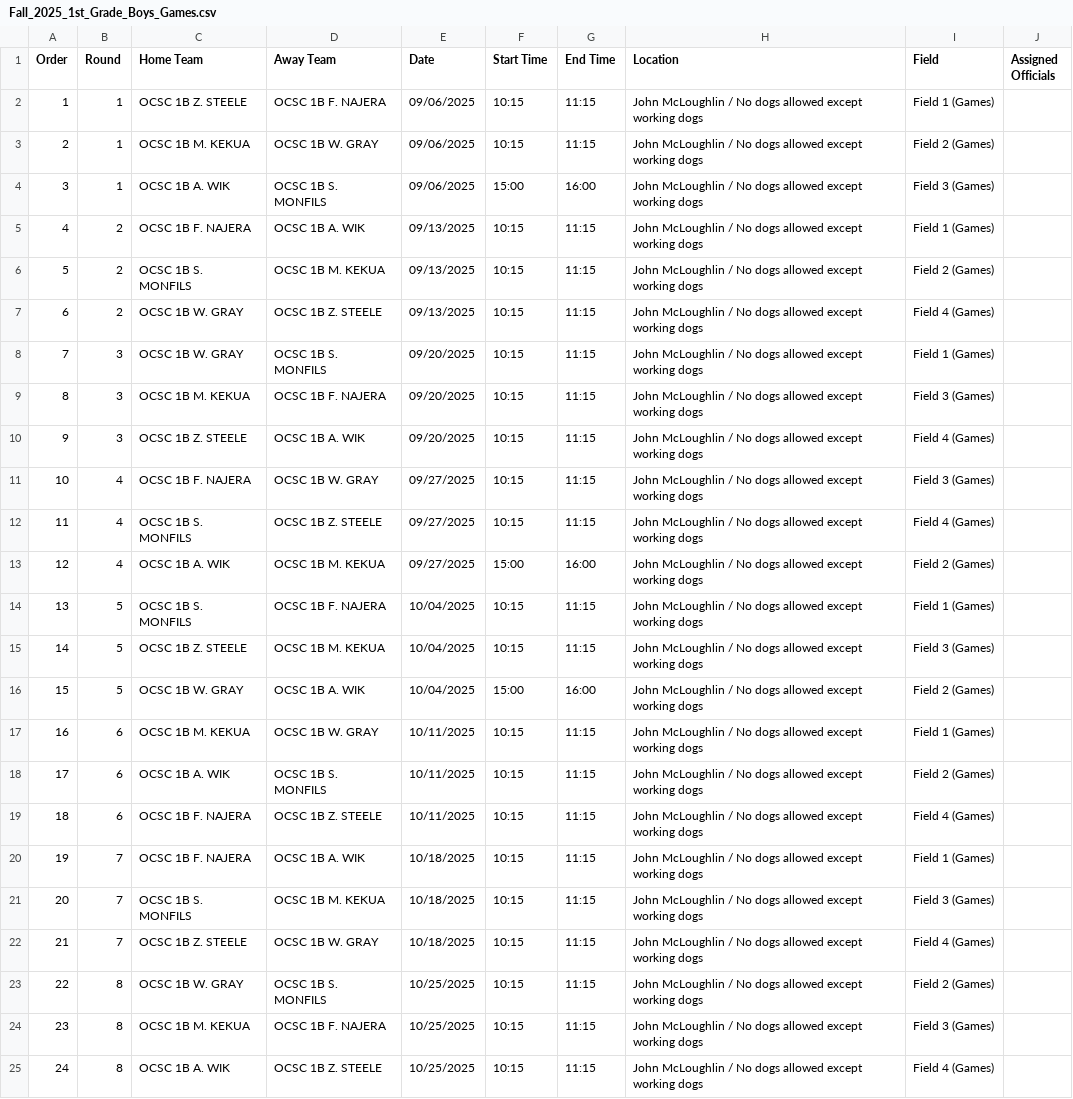
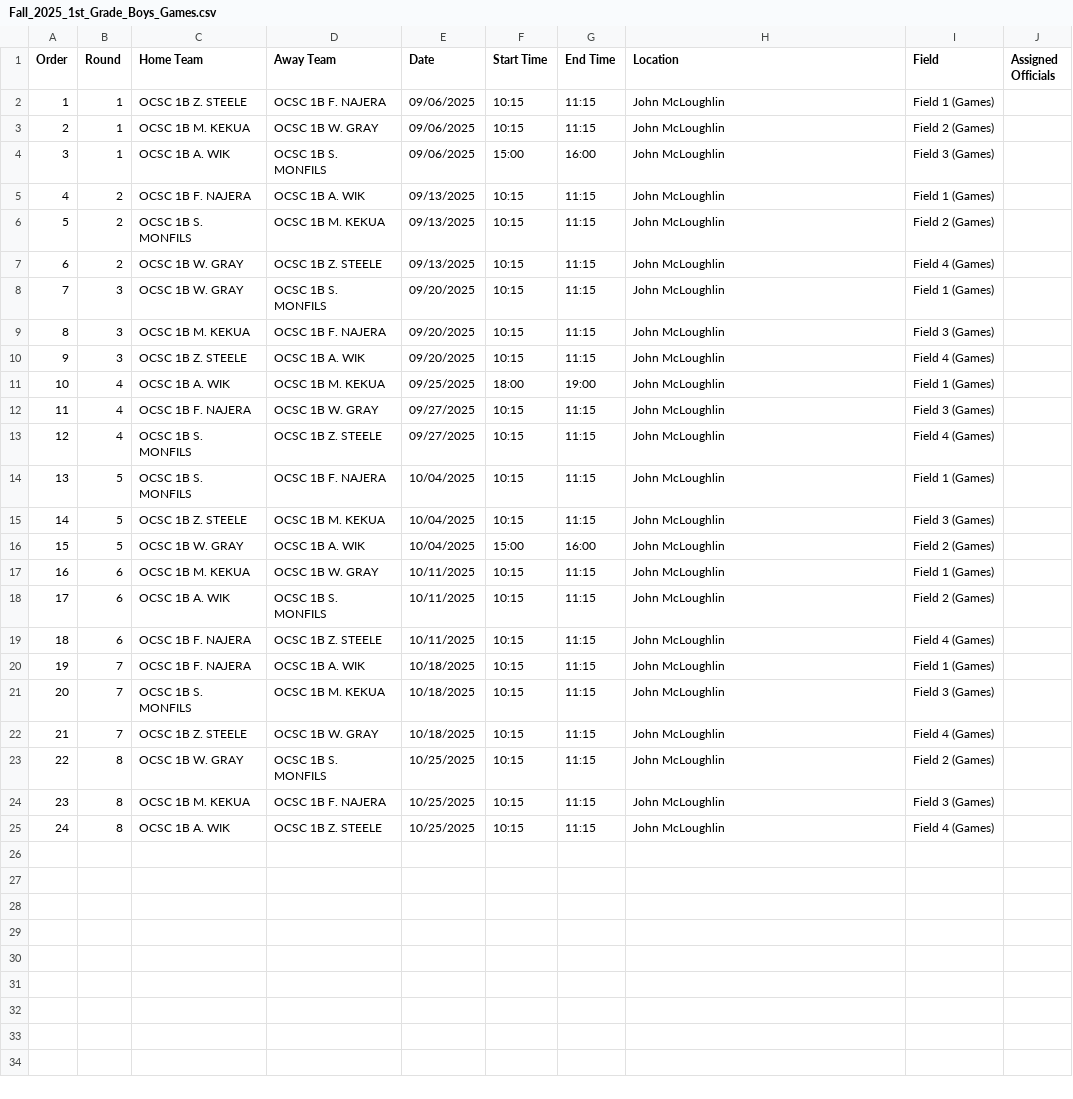
Before and after one commit to sdet-thomas/ocsoccerclub, a CSV file: schedule/csv/Fall_2025_1st_Grade_Boys_Games.csv, drawn as a sheet.

Commit message:
Update Fall 2025 1st Grade Boys Games schedule and add Kinder Games coach contacts

```diff
--- a/schedule/csv/Fall_2025_1st_Grade_Boys_Games.csv
+++ b/schedule/csv/Fall_2025_1st_Grade_Boys_Games.csv
@@ -1,25 +1,25 @@
 Order,Round,Home Team,Away Team,Date,Start Time,End Time,Location,Field,Assigned Officials
-1,1,OCSC 1B Z. STEELE,OCSC 1B F. NAJERA,09/06/2025,10:15,11:15,John McLoughlin / No dogs allowed except working dogs,Field 1 (Games),
-2,1,OCSC 1B M. KEKUA,OCSC 1B W. GRAY,09/06/2025,10:15,11:15,John McLoughlin / No dogs allowed except working dogs,Field 2 (Games),
-3,1,OCSC 1B A. WIK,OCSC 1B S. MONFILS,09/06/2025,15:00,16:00,John McLoughlin / No dogs allowed except working dogs,Field 3 (Games),
-4,2,OCSC 1B F. NAJERA,OCSC 1B A. WIK,09/13/2025,10:15,11:15,John McLoughlin / No dogs allowed except working dogs,Field 1 (Games),
-5,2,OCSC 1B S. MONFILS,OCSC 1B M. KEKUA,09/13/2025,10:15,11:15,John McLoughlin / No dogs allowed except working dogs,Field 2 (Games),
-6,2,OCSC 1B W. GRAY,OCSC 1B Z. STEELE,09/13/2025,10:15,11:15,John McLoughlin / No dogs allowed except working dogs,Field 4 (Games),
-7,3,OCSC 1B W. GRAY,OCSC 1B S. MONFILS,09/20/2025,10:15,11:15,John McLoughlin / No dogs allowed except working dogs,Field 1 (Games),
-8,3,OCSC 1B M. KEKUA,OCSC 1B F. NAJERA,09/20/2025,10:15,11:15,John McLoughlin / No dogs allowed except working dogs,Field 3 (Games),
-9,3,OCSC 1B Z. STEELE,OCSC 1B A. WIK,09/20/2025,10:15,11:15,John McLoughlin / No dogs allowed except working dogs,Field 4 (Games),
-10,4,OCSC 1B F. NAJERA,OCSC 1B W. GRAY,09/27/2025,10:15,11:15,John McLoughlin / No dogs allowed except working dogs,Field 3 (Games),
-11,4,OCSC 1B S. MONFILS,OCSC 1B Z. STEELE,09/27/2025,10:15,11:15,John McLoughlin / No dogs allowed except working dogs,Field 4 (Games),
-12,4,OCSC 1B A. WIK,OCSC 1B M. KEKUA,09/27/2025,15:00,16:00,John McLoughlin / No dogs allowed except working dogs,Field 2 (Games),
-13,5,OCSC 1B S. MONFILS,OCSC 1B F. NAJERA,10/04/2025,10:15,11:15,John McLoughlin / No dogs allowed except working dogs,Field 1 (Games),
-14,5,OCSC 1B Z. STEELE,OCSC 1B M. KEKUA,10/04/2025,10:15,11:15,John McLoughlin / No dogs allowed except working dogs,Field 3 (Games),
-15,5,OCSC 1B W. GRAY,OCSC 1B A. WIK,10/04/2025,15:00,16:00,John McLoughlin / No dogs allowed except working dogs,Field 2 (Games),
-16,6,OCSC 1B M. KEKUA,OCSC 1B W. GRAY,10/11/2025,10:15,11:15,John McLoughlin / No dogs allowed except working dogs,Field 1 (Games),
-17,6,OCSC 1B A. WIK,OCSC 1B S. MONFILS,10/11/2025,10:15,11:15,John McLoughlin / No dogs allowed except working dogs,Field 2 (Games),
-18,6,OCSC 1B F. NAJERA,OCSC 1B Z. STEELE,10/11/2025,10:15,11:15,John McLoughlin / No dogs allowed except working dogs,Field 4 (Games),
-19,7,OCSC 1B F. NAJERA,OCSC 1B A. WIK,10/18/2025,10:15,11:15,John McLoughlin / No dogs allowed except working dogs,Field 1 (Games),
-20,7,OCSC 1B S. MONFILS,OCSC 1B M. KEKUA,10/18/2025,10:15,11:15,John McLoughlin / No dogs allowed except working dogs,Field 3 (Games),
-21,7,OCSC 1B Z. STEELE,OCSC 1B W. GRAY,10/18/2025,10:15,11:15,John McLoughlin / No dogs allowed except working dogs,Field 4 (Games),
-22,8,OCSC 1B W. GRAY,OCSC 1B S. MONFILS,10/25/2025,10:15,11:15,John McLoughlin / No dogs allowed except working dogs,Field 2 (Games),
-23,8,OCSC 1B M. KEKUA,OCSC 1B F. NAJERA,10/25/2025,10:15,11:15,John McLoughlin / No dogs allowed except working dogs,Field 3 (Games),
-24,8,OCSC 1B A. WIK,OCSC 1B Z. STEELE,10/25/2025,10:15,11:15,John McLoughlin / No dogs allowed except working dogs,Field 4 (Games),
+1,1,OCSC 1B Z. STEELE,OCSC 1B F. NAJERA,09/06/2025,10:15,11:15,John McLoughlin,Field 1 (Games),
+2,1,OCSC 1B M. KEKUA,OCSC 1B W. GRAY,09/06/2025,10:15,11:15,John McLoughlin,Field 2 (Games),
+3,1,OCSC 1B A. WIK,OCSC 1B S. MONFILS,09/06/2025,15:00,16:00,John McLoughlin,Field 3 (Games),
+4,2,OCSC 1B F. NAJERA,OCSC 1B A. WIK,09/13/2025,10:15,11:15,John McLoughlin,Field 1 (Games),
+5,2,OCSC 1B S. MONFILS,OCSC 1B M. KEKUA,09/13/2025,10:15,11:15,John McLoughlin,Field 2 (Games),
+6,2,OCSC 1B W. GRAY,OCSC 1B Z. STEELE,09/13/2025,10:15,11:15,John McLoughlin,Field 4 (Games),
+7,3,OCSC 1B W. GRAY,OCSC 1B S. MONFILS,09/20/2025,10:15,11:15,John McLoughlin,Field 1 (Games),
+8,3,OCSC 1B M. KEKUA,OCSC 1B F. NAJERA,09/20/2025,10:15,11:15,John McLoughlin,Field 3 (Games),
+9,3,OCSC 1B Z. STEELE,OCSC 1B A. WIK,09/20/2025,10:15,11:15,John McLoughlin,Field 4 (Games),
+10,4,OCSC 1B A. WIK,OCSC 1B M. KEKUA,09/25/2025,18:00,19:00,John McLoughlin,Field 1 (Games),
+11,4,OCSC 1B F. NAJERA,OCSC 1B W. GRAY,09/27/2025,10:15,11:15,John McLoughlin,Field 3 (Games),
+12,4,OCSC 1B S. MONFILS,OCSC 1B Z. STEELE,09/27/2025,10:15,11:15,John McLoughlin,Field 4 (Games),
+13,5,OCSC 1B S. MONFILS,OCSC 1B F. NAJERA,10/04/2025,10:15,11:15,John McLoughlin,Field 1 (Games),
+14,5,OCSC 1B Z. STEELE,OCSC 1B M. KEKUA,10/04/2025,10:15,11:15,John McLoughlin,Field 3 (Games),
+15,5,OCSC 1B W. GRAY,OCSC 1B A. WIK,10/04/2025,15:00,16:00,John McLoughlin,Field 2 (Games),
+16,6,OCSC 1B M. KEKUA,OCSC 1B W. GRAY,10/11/2025,10:15,11:15,John McLoughlin,Field 1 (Games),
+17,6,OCSC 1B A. WIK,OCSC 1B S. MONFILS,10/11/2025,10:15,11:15,John McLoughlin,Field 2 (Games),
+18,6,OCSC 1B F. NAJERA,OCSC 1B Z. STEELE,10/11/2025,10:15,11:15,John McLoughlin,Field 4 (Games),
+19,7,OCSC 1B F. NAJERA,OCSC 1B A. WIK,10/18/2025,10:15,11:15,John McLoughlin,Field 1 (Games),
+20,7,OCSC 1B S. MONFILS,OCSC 1B M. KEKUA,10/18/2025,10:15,11:15,John McLoughlin,Field 3 (Games),
+21,7,OCSC 1B Z. STEELE,OCSC 1B W. GRAY,10/18/2025,10:15,11:15,John McLoughlin,Field 4 (Games),
+22,8,OCSC 1B W. GRAY,OCSC 1B S. MONFILS,10/25/2025,10:15,11:15,John McLoughlin,Field 2 (Games),
+23,8,OCSC 1B M. KEKUA,OCSC 1B F. NAJERA,10/25/2025,10:15,11:15,John McLoughlin,Field 3 (Games),
+24,8,OCSC 1B A. WIK,OCSC 1B Z. STEELE,10/25/2025,10:15,11:15,John McLoughlin,Field 4 (Games),
```
Also changed, not shown: 4 other files.
